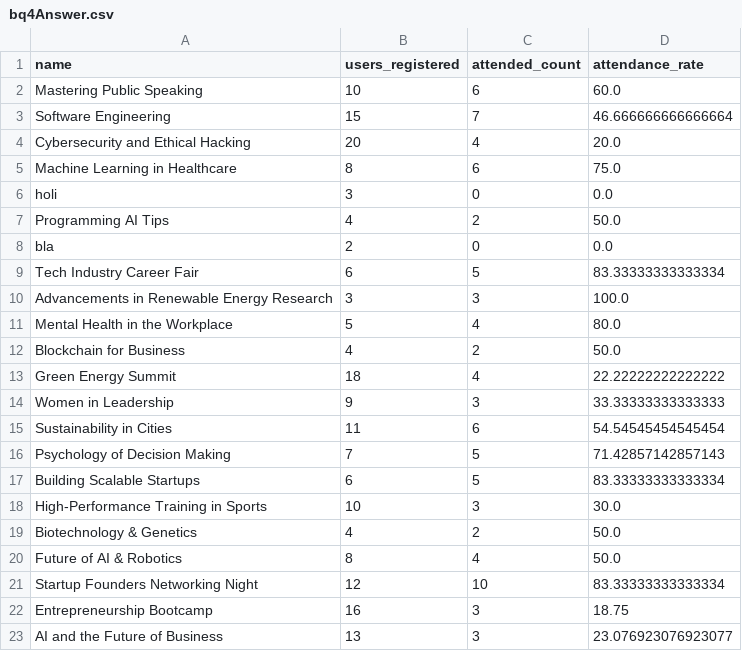
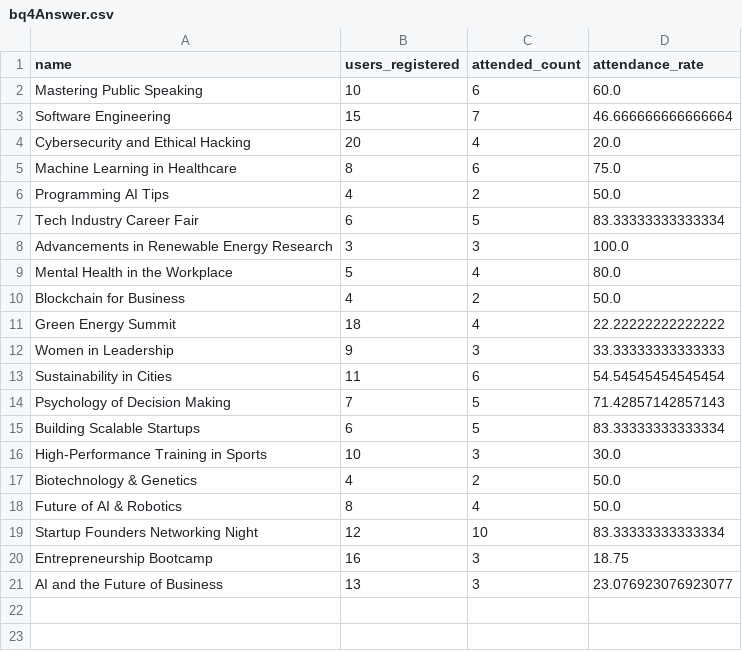
Before and after one commit to ISIS3510-202510-G21/Analytics-Engine-G21, a CSV file: src/csv_output/bq4Answer.csv, drawn as a sheet.

```diff
--- a/src/csv_output/bq4Answer.csv
+++ b/src/csv_output/bq4Answer.csv
@@ -5,5 +5,3 @@ Cybersecurity and Ethical Hacking,20,4,20.0
 Machine Learning in Healthcare,8,6,75.0
-holi,3,0,0.0
 Programming AI Tips,4,2,50.0
-bla,2,0,0.0
 Tech Industry Career Fair,6,5,83.33333333333334
```
Also changed, not shown: src/csv_output/bq6Answer.csv, 4 other files.
